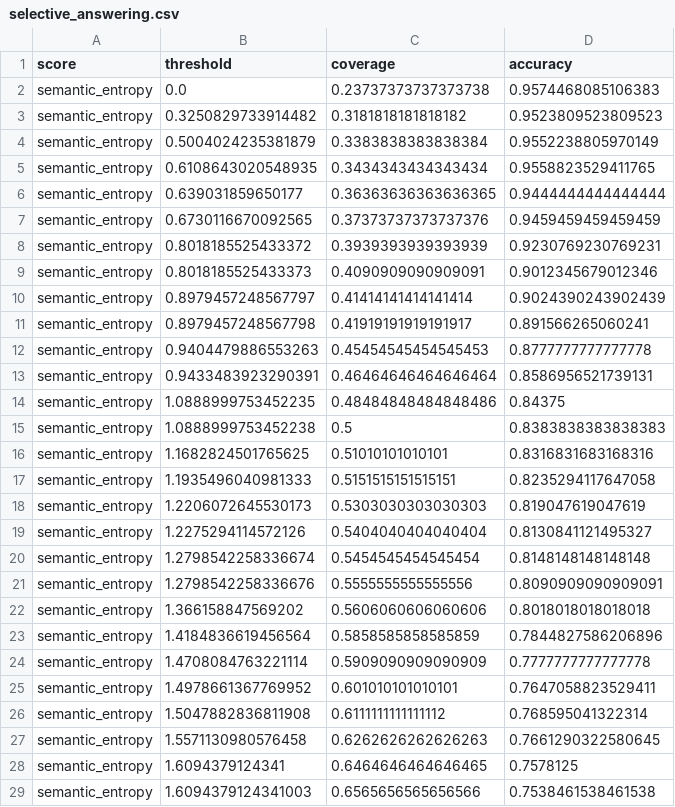
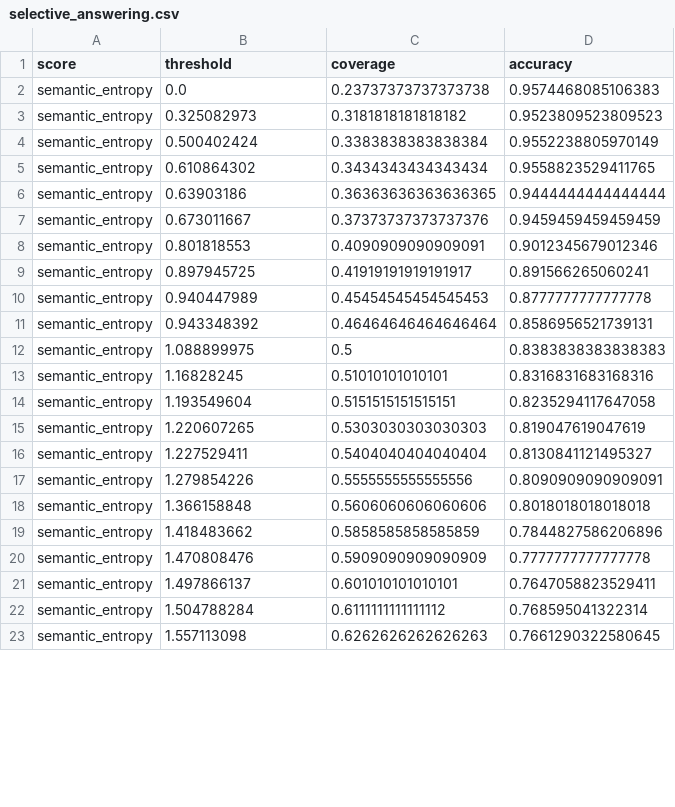
Before and after one commit to 1ow1atency/semantic-entropy-hallucination, a CSV file: results/metrics/selective_answering.csv, drawn as a sheet; only a part is shown; the diff covers the shown part only.

```diff
--- a/results/metrics/selective_answering.csv
+++ b/results/metrics/selective_answering.csv
@@ -2,28 +2,22 @@ score,threshold,coverage,accuracy
 semantic_entropy,0.0,0.23737373737373738,0.9574468085106383
-semantic_entropy,0.3250829733914482,0.3181818181818182,0.9523809523809523
-semantic_entropy,0.5004024235381879,0.3383838383838384,0.9552238805970149
-semantic_entropy,0.6108643020548935,0.3434343434343434,0.9558823529411765
-semantic_entropy,0.639031859650177,0.36363636363636365,0.9444444444444444
-semantic_entropy,0.6730116670092565,0.37373737373737376,0.9459459459459459
-semantic_entropy,0.8018185525433372,0.3939393939393939,0.9230769230769231
-semantic_entropy,0.8018185525433373,0.4090909090909091,0.9012345679012346
-semantic_entropy,0.8979457248567797,0.41414141414141414,0.9024390243902439
-semantic_entropy,0.8979457248567798,0.41919191919191917,0.891566265060241
-semantic_entropy,0.9404479886553263,0.45454545454545453,0.8777777777777778
-semantic_entropy,0.9433483923290391,0.46464646464646464,0.8586956521739131
-semantic_entropy,1.0888999753452235,0.48484848484848486,0.84375
-semantic_entropy,1.0888999753452238,0.5,0.8383838383838383
-semantic_entropy,1.1682824501765625,0.51010101010101,0.8316831683168316
-semantic_entropy,1.1935496040981333,0.5151515151515151,0.8235294117647058
-semantic_entropy,1.2206072645530173,0.5303030303030303,0.819047619047619
-semantic_entropy,1.2275294114572126,0.5404040404040404,0.8130841121495327
-semantic_entropy,1.2798542258336674,0.5454545454545454,0.8148148148148148
-semantic_entropy,1.2798542258336676,0.5555555555555556,0.8090909090909091
-semantic_entropy,1.366158847569202,0.5606060606060606,0.8018018018018018
-semantic_entropy,1.4184836619456564,0.5858585858585859,0.7844827586206896
-semantic_entropy,1.4708084763221114,0.5909090909090909,0.7777777777777778
-semantic_entropy,1.4978661367769952,0.601010101010101,0.7647058823529411
-semantic_entropy,1.5047882836811908,0.6111111111111112,0.768595041322314
-semantic_entropy,1.5571130980576458,0.6262626262626263,0.7661290322580645
-semantic_entropy,1.6094379124341,0.6464646464646465,0.7578125
-semantic_entropy,1.6094379124341003,0.6565656565656566,0.7538461538461538
+semantic_entropy,0.325082973,0.3181818181818182,0.9523809523809523
+semantic_entropy,0.500402424,0.3383838383838384,0.9552238805970149
+semantic_entropy,0.610864302,0.3434343434343434,0.9558823529411765
+semantic_entropy,0.63903186,0.36363636363636365,0.9444444444444444
+semantic_entropy,0.673011667,0.37373737373737376,0.9459459459459459
+semantic_entropy,0.801818553,0.4090909090909091,0.9012345679012346
+semantic_entropy,0.897945725,0.41919191919191917,0.891566265060241
+semantic_entropy,0.940447989,0.45454545454545453,0.8777777777777778
+semantic_entropy,0.943348392,0.46464646464646464,0.8586956521739131
+semantic_entropy,1.088899975,0.5,0.8383838383838383
+semantic_entropy,1.16828245,0.51010101010101,0.8316831683168316
+semantic_entropy,1.193549604,0.5151515151515151,0.8235294117647058
+semantic_entropy,1.220607265,0.5303030303030303,0.819047619047619
+semantic_entropy,1.227529411,0.5404040404040404,0.8130841121495327
+semantic_entropy,1.279854226,0.5555555555555556,0.8090909090909091
+semantic_entropy,1.366158848,0.5606060606060606,0.8018018018018018
+semantic_entropy,1.418483662,0.5858585858585859,0.7844827586206896
+semantic_entropy,1.470808476,0.5909090909090909,0.7777777777777778
+semantic_entropy,1.497866137,0.601010101010101,0.7647058823529411
+semantic_entropy,1.504788284,0.6111111111111112,0.768595041322314
+semantic_entropy,1.557113098,0.6262626262626263,0.7661290322580645
```
Also changed, not shown: 19 removed rows and 69 edited cells elsewhere in this file, results/metrics/auroc.csv, results/metrics/auroc_differences.csv, 4 other files.
